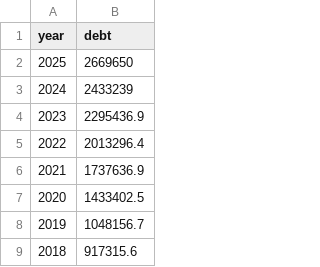
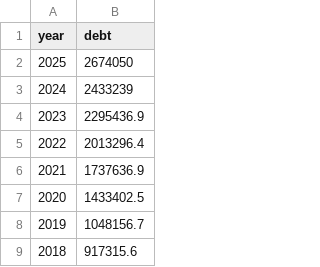
Before and after one commit to Roshann-Rai/Nepal-Fiscal-Policy-Regime---Ricardian-or-Non-Ricardian-, a CSV file: Data/debt.csv, drawn as a sheet; only a part is shown.

```diff
--- a/Data/debt.csv
+++ b/Data/debt.csv
@@ -1,3 +1,3 @@
 year,debt
-2025,2669650
+2025,2674050
 2024,2433239
```
Also changed, not shown: 2 other files.
